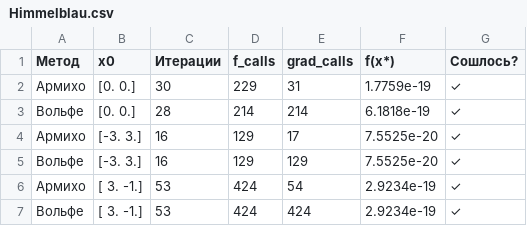
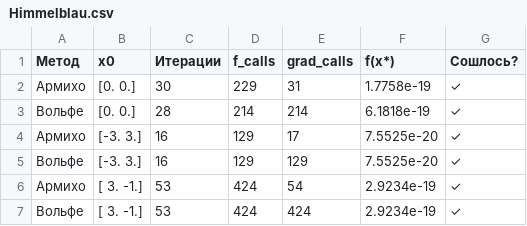
Before and after one commit to geolav/moptLab2, a CSV file: results/tables/Himmelblau.csv, drawn as a sheet.

```diff
--- a/results/tables/Himmelblau.csv
+++ b/results/tables/Himmelblau.csv
@@ -1,3 +1,3 @@
 Метод,x0,Итерации,f_calls,grad_calls,f(x*),Сошлось?
-Армихо,[0. 0.],30,229,31,1.7759e-19,✓
+Армихо,[0. 0.],30,229,31,1.7758e-19,✓
 Вольфе,[0. 0.],28,214,214,6.1818e-19,✓
```
Also changed, not shown: 33 other files.
